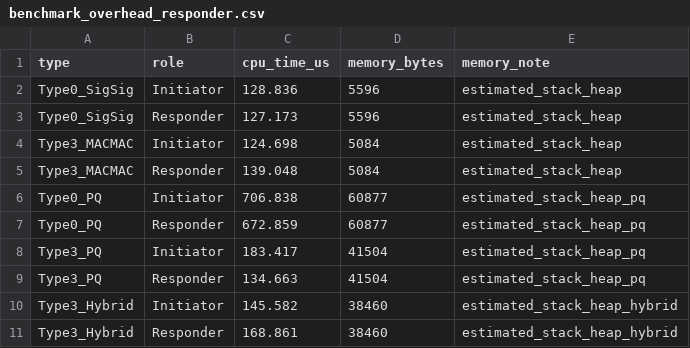
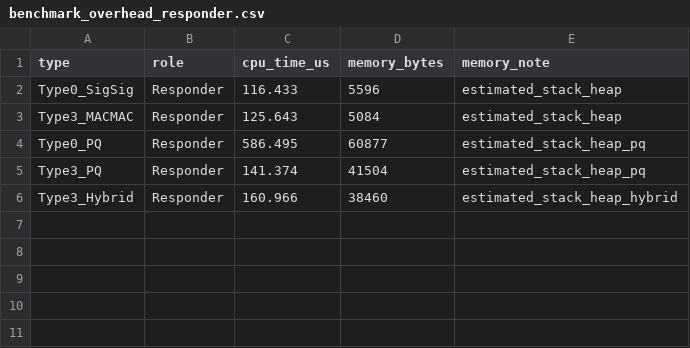
Before and after one commit to adipanca-unud/EDHOC-Hybrid, a CSV file: output/benchmark_overhead_responder.csv, drawn as a sheet.

```diff
--- a/output/benchmark_overhead_responder.csv
+++ b/output/benchmark_overhead_responder.csv
@@ -1,11 +1,6 @@
 type,role,cpu_time_us,memory_bytes,memory_note
-Type0_SigSig,Initiator,128.836,5596,estimated_stack_heap
-Type0_SigSig,Responder,127.173,5596,estimated_stack_heap
-Type3_MACMAC,Initiator,124.698,5084,estimated_stack_heap
-Type3_MACMAC,Responder,139.048,5084,estimated_stack_heap
-Type0_PQ,Initiator,706.838,60877,estimated_stack_heap_pq
-Type0_PQ,Responder,672.859,60877,estimated_stack_heap_pq
-Type3_PQ,Initiator,183.417,41504,estimated_stack_heap_pq
-Type3_PQ,Responder,134.663,41504,estimated_stack_heap_pq
-Type3_Hybrid,Initiator,145.582,38460,estimated_stack_heap_hybrid
-Type3_Hybrid,Responder,168.861,38460,estimated_stack_heap_hybrid
+Type0_SigSig,Responder,116.433,5596,estimated_stack_heap
+Type3_MACMAC,Responder,125.643,5084,estimated_stack_heap
+Type0_PQ,Responder,586.495,60877,estimated_stack_heap_pq
+Type3_PQ,Responder,141.374,41504,estimated_stack_heap_pq
+Type3_Hybrid,Responder,160.966,38460,estimated_stack_heap_hybrid
```
Also changed, not shown: output/benchmark_crypto_ops_responder.csv, output/benchmark_crypto_simple_responder.csv, 11 other files.
